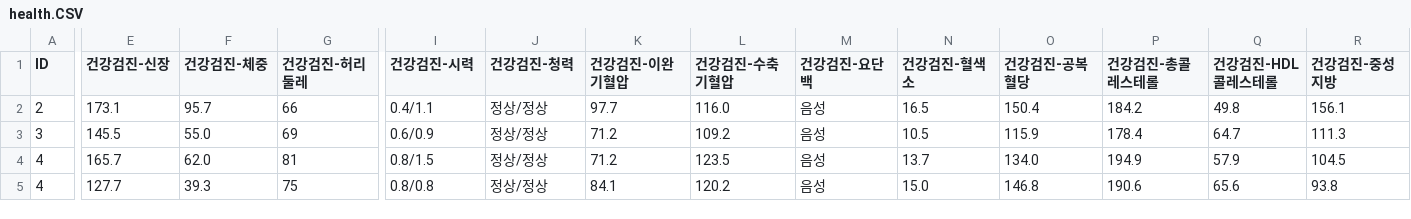
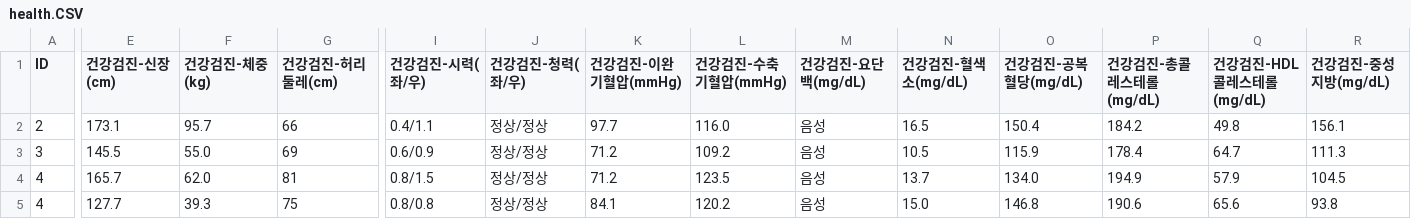
Before and after one commit to isitwho/isitwho.github.io, a CSV file: health.CSV, drawn as a sheet; only a part is shown, gaps mark what is left out; the diff covers the shown part only; the diff names each change by its address in the sheet, - before the commit and + after, or states it on an @@ line.

```diff
--- a/health.CSV
+++ b/health.CSV
-E1: 건강검진-신장
+E1: 건강검진-신장(cm)
-F1: 건강검진-체중
+F1: 건강검진-체중(kg)
-G1: 건강검진-허리둘레
+G1: 건강검진-허리둘레(cm)
-I1: 건강검진-시력
+I1: 건강검진-시력(좌/우)
-J1: 건강검진-청력
+J1: 건강검진-청력(좌/우)
-K1: 건강검진-이완기혈압
+K1: 건강검진-이완기혈압(mmHg)
-L1: 건강검진-수축기혈압
+L1: 건강검진-수축기혈압(mmHg)
-M1: 건강검진-요단백
+M1: 건강검진-요단백(mg/dL)
-N1: 건강검진-혈색소
+N1: 건강검진-혈색소(mg/dL)
-O1: 건강검진-공복혈당
+O1: 건강검진-공복혈당(mg/dL)
-P1: 건강검진-총콜레스테롤
+P1: 건강검진-총콜레스테롤(mg/dL)
-Q1: 건강검진-HDL 콜레스테롤
+Q1: 건강검진-HDL 콜레스테롤(mg/dL)
-R1: 건강검진-중성지방
+R1: 건강검진-중성지방(mg/dL)
```
Also changed, not shown: 6 edited cells elsewhere in this file, environment.CSV, lifestyle.CSV, 10 other files.
